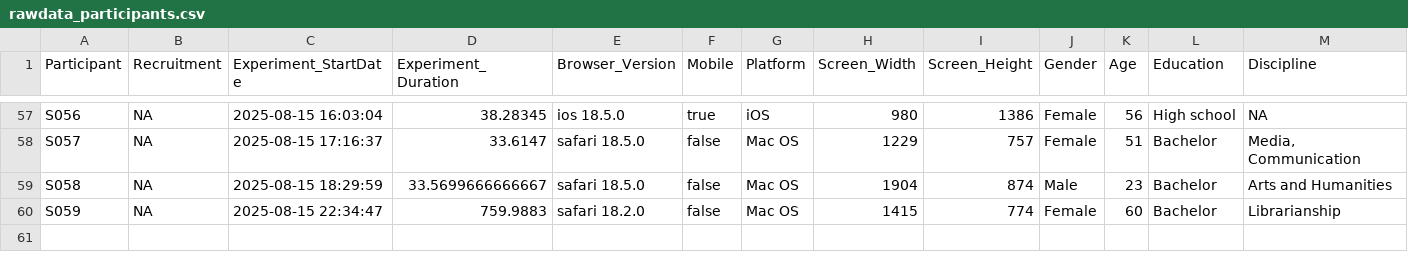
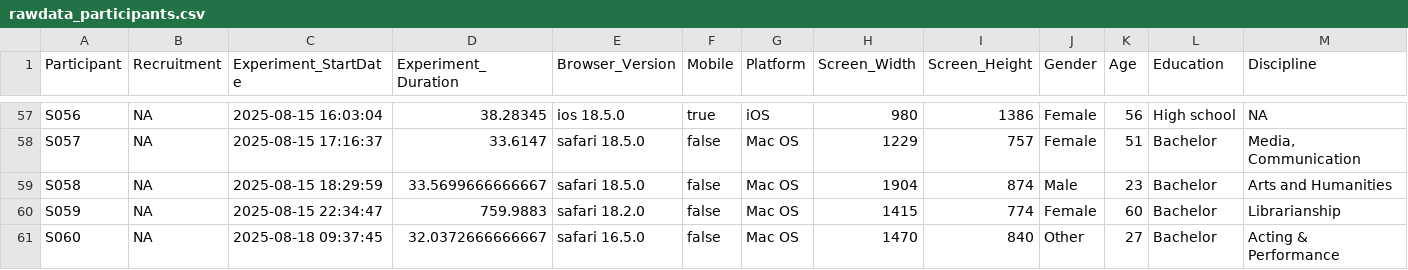
Before and after one commit to RealityBending/FictionFilm, a CSV file: data/rawdata_participants.csv, drawn as a sheet; only a part is shown, gaps mark what is left out; rows hold the shown columns only; the diff names each change by its address in the sheet, - before the commit and + after, or states it on an @@ line.

```diff
--- a/data/rawdata_participants.csv
+++ b/data/rawdata_participants.csv
+row 61: S060 | NA | 2025-08-18 09:37:45 | 32.0372666666667 | safari 16.5.0 | false | Mac OS | 1470 | 840 | Other | 27 | Bachelor | Acting & Performance
```
Also changed, not shown: data/rawdata_task.csv, 1 other file.
